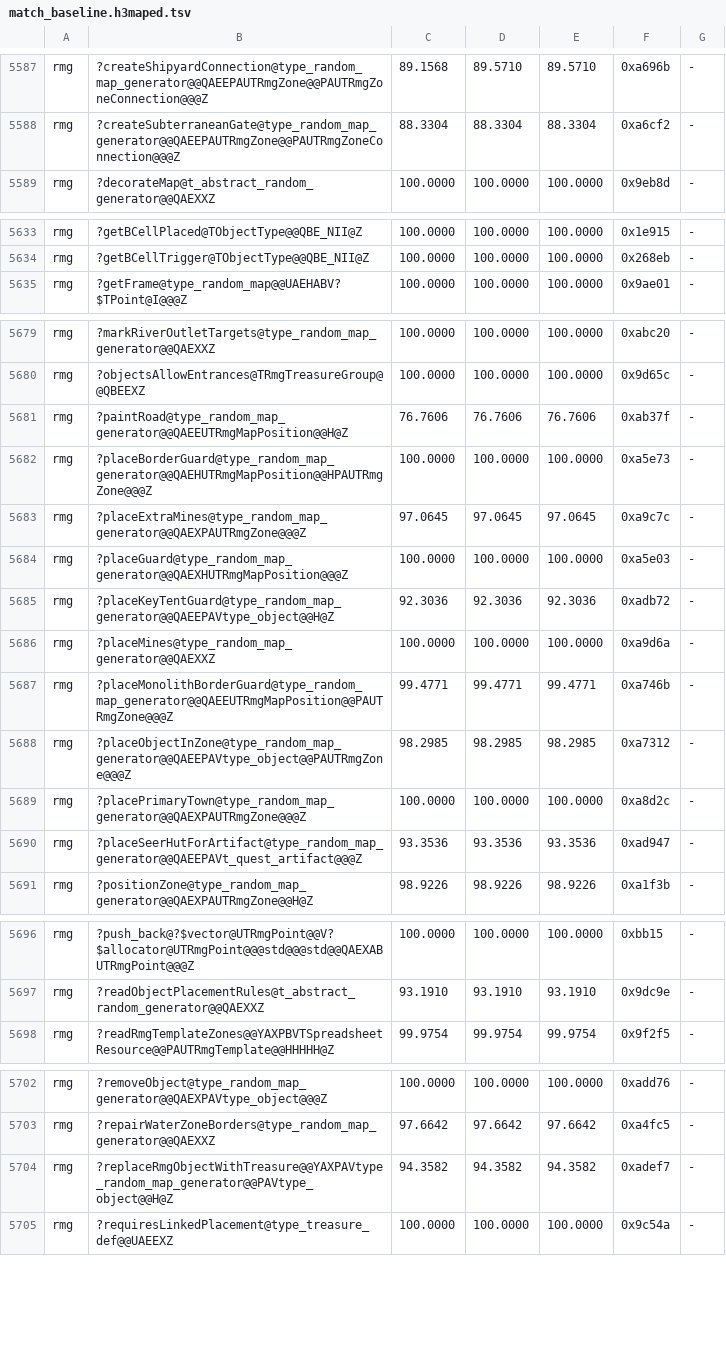
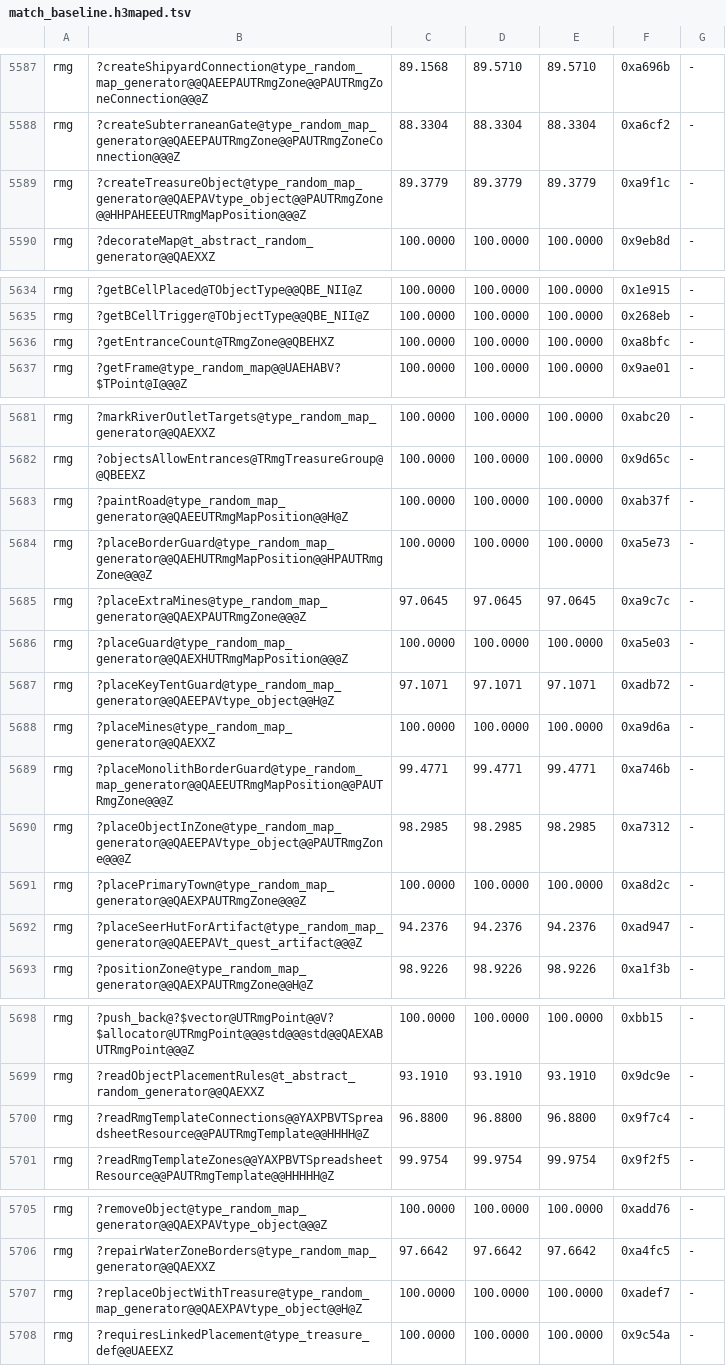
Before and after one commit to Simontwice/homm3-decomp, a TSV file: config/match_baseline.h3maped.tsv, drawn as a sheet; only a part is shown, gaps mark what is left out; the diff covers the shown part only.

```diff
--- a/config/match_baseline.h3maped.tsv
+++ b/config/match_baseline.h3maped.tsv
@@ -5588,2 +5588,3 @@ rmg	?createShipyardConnection@type_random_map_generator@@QAEEPAUTRmgZone@@PAUTRm
 rmg	?createSubterraneanGate@type_random_map_generator@@QAEEPAUTRmgZone@@PAUTRmgZoneConnection@@@Z	88.3304	88.3304	88.3304	0xa6cf2	-
+rmg	?createTreasureObject@type_random_map_generator@@QAEPAVtype_object@@PAUTRmgZone@@HHPAHEEEUTRmgMapPosition@@@Z	89.3779	89.3779	89.3779	0xa9f1c	-
 rmg	?decorateMap@t_abstract_random_generator@@QAEXXZ	100.0000	100.0000	100.0000	0x9eb8d	-
@@ -5634,2 +5635,3 @@ rmg	?getBCellPlaced@TObjectType@@QBE_NII@Z	100.0000	100.0000	100.0000	0x1e915	-
 rmg	?getBCellTrigger@TObjectType@@QBE_NII@Z	100.0000	100.0000	100.0000	0x268eb	-
+rmg	?getEntranceCount@TRmgZone@@QBEHXZ	100.0000	100.0000	100.0000	0xa8bfc	-
 rmg	?getFrame@type_random_map@@UAEHABV?$TPoint@I@@@Z	100.0000	100.0000	100.0000	0x9ae01	-
@@ -5680,3 +5682,3 @@ rmg	?markRiverOutletTargets@type_random_map_generator@@QAEXXZ	100.0000	100.0000
 rmg	?objectsAllowEntrances@TRmgTreasureGroup@@QBEEXZ	100.0000	100.0000	100.0000	0x9d65c	-
-rmg	?paintRoad@type_random_map_generator@@QAEEUTRmgMapPosition@@H@Z	76.7606	76.7606	76.7606	0xab37f	-
+rmg	?paintRoad@type_random_map_generator@@QAEEUTRmgMapPosition@@H@Z	100.0000	100.0000	100.0000	0xab37f	-
 rmg	?placeBorderGuard@type_random_map_generator@@QAEHUTRmgMapPosition@@HPAUTRmgZone@@@Z	100.0000	100.0000	100.0000	0xa5e73	-
@@ -5684,3 +5686,3 @@ rmg	?placeExtraMines@type_random_map_generator@@QAEXPAUTRmgZone@@@Z	97.0645	97.0
 rmg	?placeGuard@type_random_map_generator@@QAEXHUTRmgMapPosition@@@Z	100.0000	100.0000	100.0000	0xa5e03	-
-rmg	?placeKeyTentGuard@type_random_map_generator@@QAEEPAVtype_object@@H@Z	92.3036	92.3036	92.3036	0xadb72	-
+rmg	?placeKeyTentGuard@type_random_map_generator@@QAEEPAVtype_object@@H@Z	97.1071	97.1071	97.1071	0xadb72	-
 rmg	?placeMines@type_random_map_generator@@QAEXXZ	100.0000	100.0000	100.0000	0xa9d6a	-
@@ -5689,3 +5691,3 @@ rmg	?placeObjectInZone@type_random_map_generator@@QAEEPAVtype_object@@PAUTRmgZon
 rmg	?placePrimaryTown@type_random_map_generator@@QAEXPAUTRmgZone@@@Z	100.0000	100.0000	100.0000	0xa8d2c	-
-rmg	?placeSeerHutForArtifact@type_random_map_generator@@QAEEPAVt_quest_artifact@@@Z	93.3536	93.3536	93.3536	0xad947	-
+rmg	?placeSeerHutForArtifact@type_random_map_generator@@QAEEPAVt_quest_artifact@@@Z	94.2376	94.2376	94.2376	0xad947	-
 rmg	?positionZone@type_random_map_generator@@QAEXPAUTRmgZone@@H@Z	98.9226	98.9226	98.9226	0xa1f3b	-
@@ -5697,2 +5699,3 @@ rmg	?push_back@?$vector@UTRmgPoint@@V?$allocator@UTRmgPoint@@@std@@@std@@QAEXABU
 rmg	?readObjectPlacementRules@t_abstract_random_generator@@QAEXXZ	93.1910	93.1910	93.1910	0x9dc9e	-
+rmg	?readRmgTemplateConnections@@YAXPBVTSpreadsheetResource@@PAUTRmgTemplate@@HHHH@Z	96.8800	96.8800	96.8800	0x9f7c4	-
 rmg	?readRmgTemplateZones@@YAXPBVTSpreadsheetResource@@PAUTRmgTemplate@@HHHHH@Z	99.9754	99.9754	99.9754	0x9f2f5	-
@@ -5703,3 +5706,3 @@ rmg	?removeObject@type_random_map_generator@@QAEXPAVtype_object@@@Z	100.0000	100
 rmg	?repairWaterZoneBorders@type_random_map_generator@@QAEXXZ	97.6642	97.6642	97.6642	0xa4fc5	-
-rmg	?replaceRmgObjectWithTreasure@@YAXPAVtype_random_map_generator@@PAVtype_object@@H@Z	94.3582	94.3582	94.3582	0xadef7	-
+rmg	?replaceObjectWithTreasure@type_random_map_generator@@QAEXPAVtype_object@@H@Z	100.0000	100.0000	100.0000	0xadef7	-
 rmg	?requiresLinkedPlacement@type_treasure_def@@UAEEXZ	100.0000	100.0000	100.0000	0x9c54a	-
```
Also changed, not shown: 15 edited cells elsewhere in this file, config/mac/match_baseline.tsv, config/match_baseline.tsv, 3 other files.
